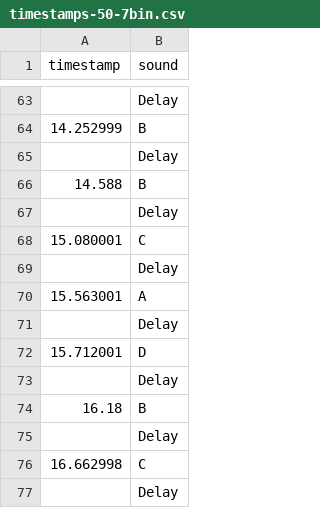
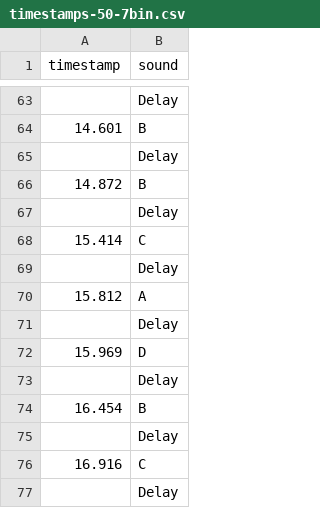
Before and after one commit to allysonaberg/SYDE-362-Machine-Noise-ML, a CSV file: WORKING/data/timestamps-50-7bin.csv, drawn as a sheet; only a part is shown, gaps mark what is left out; the diff covers the shown part only.

```diff
--- a/WORKING/data/timestamps-50-7bin.csv
+++ b/WORKING/data/timestamps-50-7bin.csv
@@ -63,15 +63,15 @@ timestamp,sound
 ,Delay
-14.252999,B
+14.601,B
 ,Delay
-14.588,B
+14.872,B
 ,Delay
-15.080001,C
+15.414,C
 ,Delay
-15.563001,A
+15.812,A
 ,Delay
-15.712001,D
+15.969,D
 ,Delay
-16.18,B
+16.454,B
 ,Delay
-16.662998,C
+16.916,C
 ,Delay
```
Also changed, not shown: 19 added rows, 19 removed rows and 12 edited cells elsewhere in this file, WORKING/data/timestamps-50-13bin.csv, WORKING/data/timestamps-50-20bin.csv, 26 other files.
